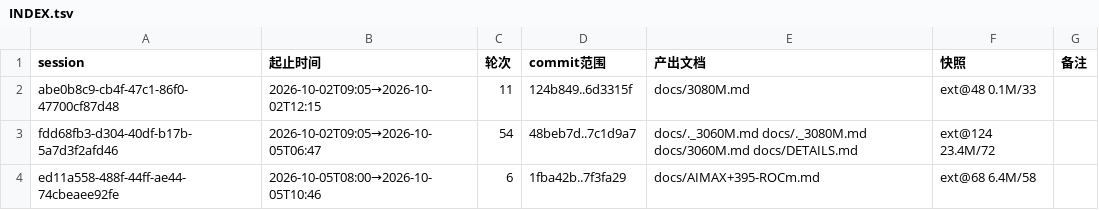
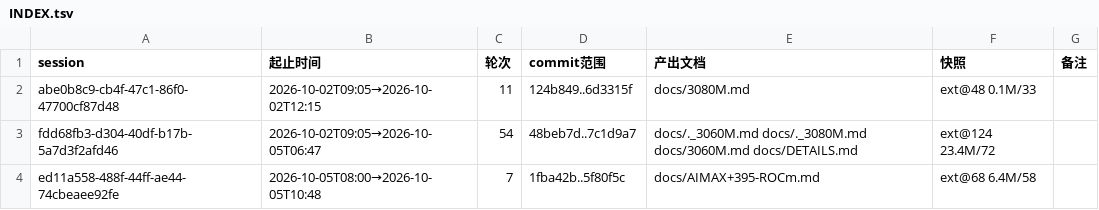
Before and after one commit to luweigen/Strata, a TSV file: _traj/INDEX.tsv, drawn as a sheet.

```diff
--- a/_traj/INDEX.tsv
+++ b/_traj/INDEX.tsv
@@ -3,2 +3,2 @@ abe0b8c9-cb4f-47c1-86f0-47700cf87d48	2026-10-02T09:05→2026-10-02T12:15	11	124b
 fdd68fb3-d304-40df-b17b-5a7d3f2afd46	2026-10-02T09:05→2026-10-05T06:47	54	48beb7d..7c1d9a7	docs/._3060M.md docs/._3080M.md docs/3060M.md docs/DETAILS.md	ext@124 23.4M/72	
-ed11a558-488f-44ff-ae44-74cbeaee92fe	2026-10-05T08:00→2026-10-05T10:46	6	1fba42b..7f3fa29	docs/AIMAX+395-ROCm.md	ext@68 6.4M/58	
+ed11a558-488f-44ff-ae44-74cbeaee92fe	2026-10-05T08:00→2026-10-05T10:48	7	1fba42b..5f80f5c	docs/AIMAX+395-ROCm.md	ext@68 6.4M/58	
```
Also changed, not shown: 2 other files.
